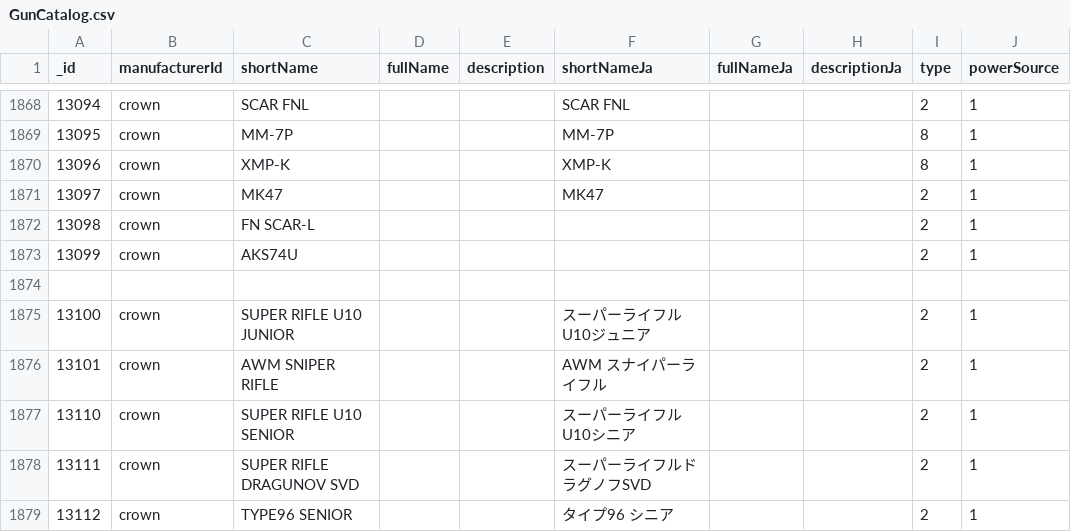
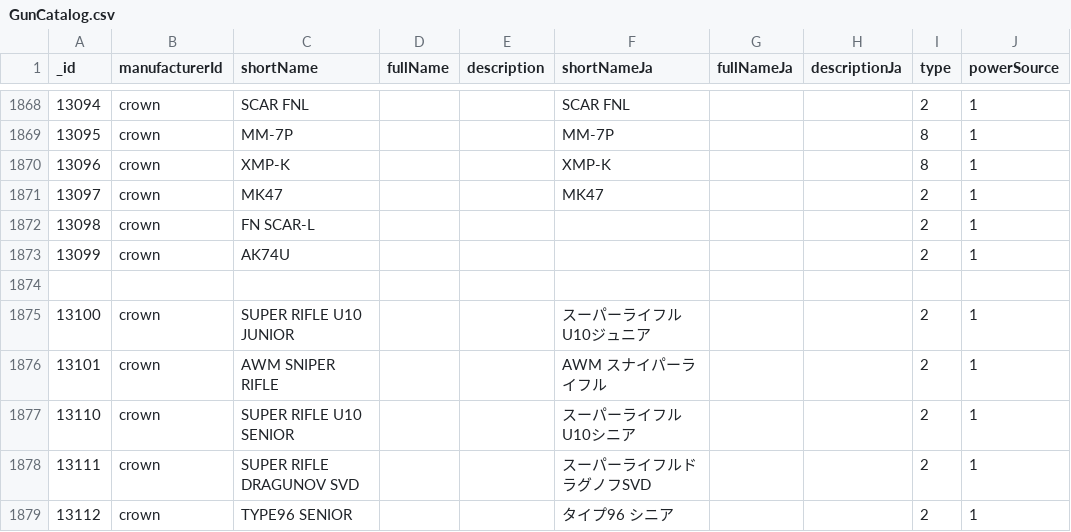
Before and after one commit to Precision-Marks/airsoft_database, a CSV file: source_data/GunCatalog.csv, drawn as a sheet; only a part is shown, gaps mark what is left out; the diff names each change by its address in the sheet, - before the commit and + after, or states it on an @@ line.

Commit message:
update: Gun catalog database

```diff
--- a/source_data/GunCatalog.csv
+++ b/source_data/GunCatalog.csv
-C1873 (shortName): AKS74U
+C1873 (shortName): AK74U
```
